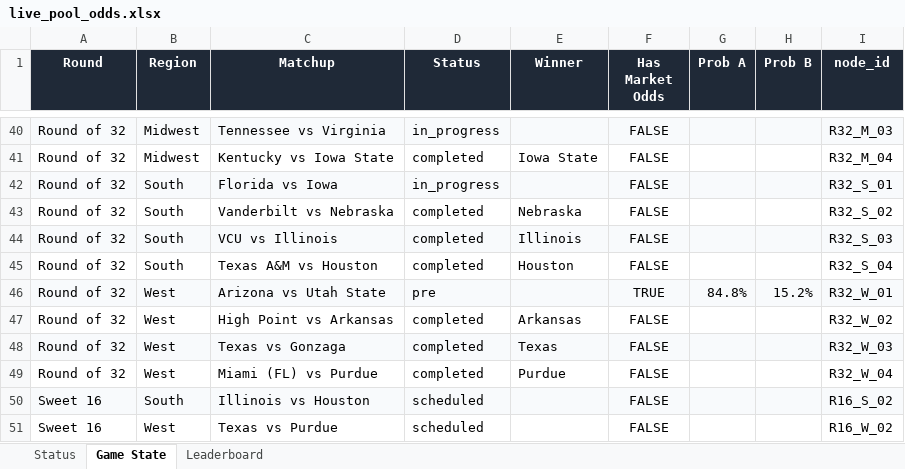
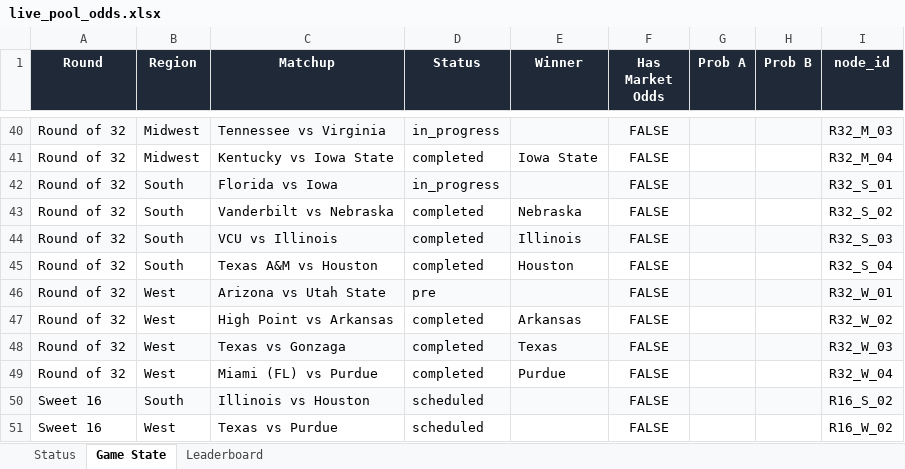
Before and after one commit to coledalton10-create/Pool-Power-Rankings, an Excel workbook: live_pool_odds.xlsx, sheet Game State, drawn as a sheet; only a part is shown, gaps mark what is left out; values as stored, in another font and other column widths than the file's, no borders; the diff names each change by its address in the sheet, - before the commit and + after, or states it on an @@ line.

```diff
--- a/live_pool_odds.xlsx (sheet Game State)
+++ b/live_pool_odds.xlsx (sheet Game State)
-F46 (Has Market Odds): TRUE
+F46 (Has Market Odds): FALSE
-G46 (Prob A): 84.8%
+G46 (Prob A): (empty)
-H46 (Prob B): 15.2%
+H46 (Prob B): (empty)
```
Also changed, not shown: sheet Leaderboard, sheet Status, 10 other files.
